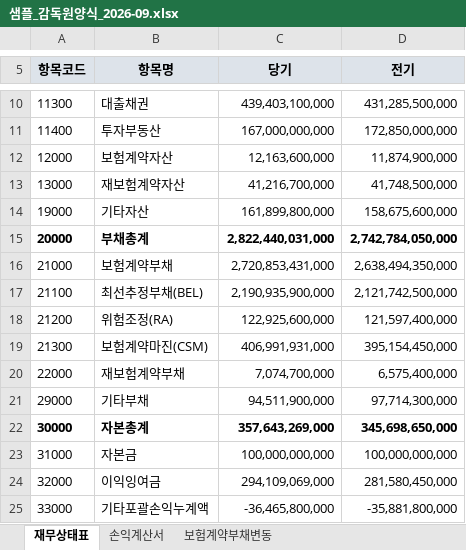
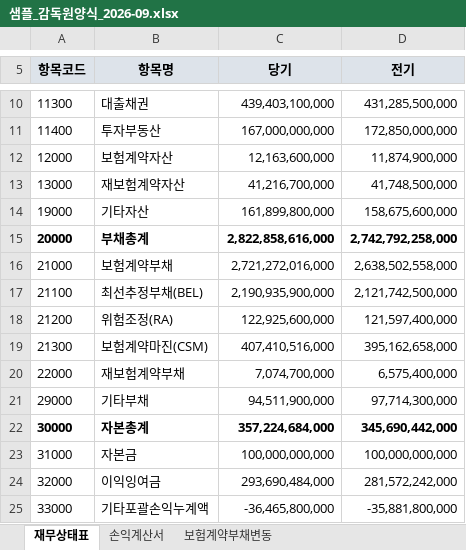
Before and after one commit to bicebersa/TRACE, an Excel workbook: samples/샘플_감독원양식_2026-09.xlsx, sheet 재무상태표, drawn as a sheet; only a part is shown, gaps mark what is left out; values as stored, in another font and other column widths than the file's, no borders; the diff names each change by its address in the sheet, - before the commit and + after, or states it on an @@ line.

```diff
--- a/samples/샘플_감독원양식_2026-09.xlsx (sheet 재무상태표)
+++ b/samples/샘플_감독원양식_2026-09.xlsx (sheet 재무상태표)
-C15 (당기): 2,822,440,031,000
+C15 (당기): 2,822,858,616,000
-D15 (전기): 2,742,784,050,000
+D15 (전기): 2,742,792,258,000
-C16 (당기): 2,720,853,431,000
+C16 (당기): 2,721,272,016,000
-D16 (전기): 2,638,494,350,000
+D16 (전기): 2,638,502,558,000
-C19 (당기): 406,991,931,000
+C19 (당기): 407,410,516,000
-D19 (전기): 395,154,450,000
+D19 (전기): 395,162,658,000
-C22 (당기): 357,643,269,000
+C22 (당기): 357,224,684,000
-D22 (전기): 345,698,650,000
+D22 (전기): 345,690,442,000
-C24 (당기): 294,109,069,000
+C24 (당기): 293,690,484,000
-D24 (전기): 281,580,450,000
+D24 (전기): 281,572,242,000
```
Also changed, not shown: sheet 보험계약부채변동, samples/TRACE_입력양식_v0.5.xlsx, 18 other files.
